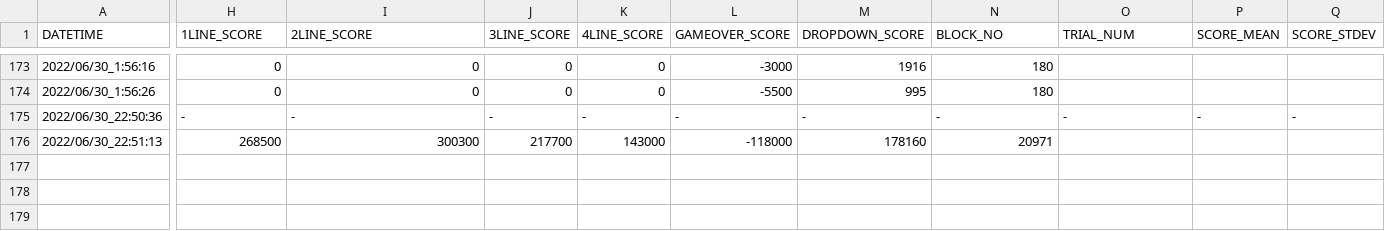
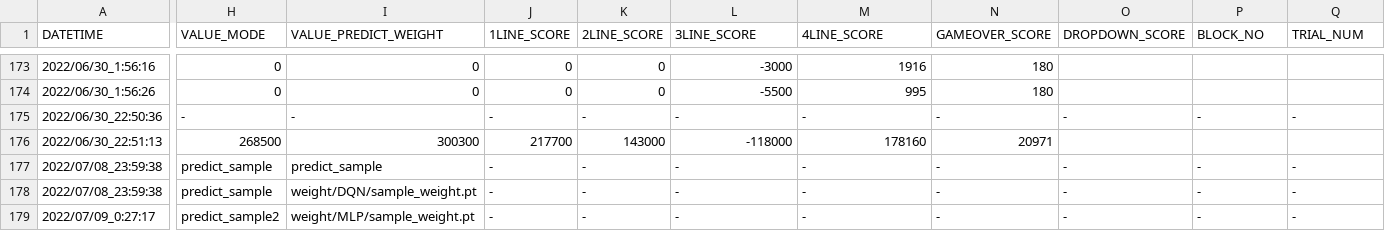
Before and after one commit to ChallengeClub/tetris_score_server, a CSV file: log/result.csv, drawn as a sheet; only a part is shown, gaps mark what is left out; rows hold the shown columns only; the diff covers the shown part only; the diff names each change by its address in the sheet, - before the commit and + after, or states it on an @@ line.

```diff
--- a/log/result.csv
+++ b/log/result.csv
-H1: 1LINE_SCORE
+H1: VALUE_MODE
-I1: 2LINE_SCORE
+I1: VALUE_PREDICT_WEIGHT
-J1: 3LINE_SCORE
+J1: 1LINE_SCORE
-K1: 4LINE_SCORE
+K1: 2LINE_SCORE
-L1: GAMEOVER_SCORE
+L1: 3LINE_SCORE
-M1: DROPDOWN_SCORE
+M1: 4LINE_SCORE
-N1: BLOCK_NO
+N1: GAMEOVER_SCORE
-O1: TRIAL_NUM
+O1: DROPDOWN_SCORE
-P1: SCORE_MEAN
+P1: BLOCK_NO
-Q1: SCORE_STDEV
+Q1: TRIAL_NUM
+row 177: 2022/07/08_23:59:38 | predict_sample | predict_sample | - | - | - | - | - | - | - | -
+row 178: 2022/07/08_23:59:38 | predict_sample | weight/DQN/sample_weight.pt | - | - | - | - | - | - | - | -
+row 179: 2022/07/09_0:27:17 | predict_sample2 | weight/MLP/sample_weight.pt | - | - | - | - | - | - | - | -
```
Also changed, not shown: 4 edited cells elsewhere in this file, log/result_level_1.csv, log/result_level_2.csv, 4 other files.
